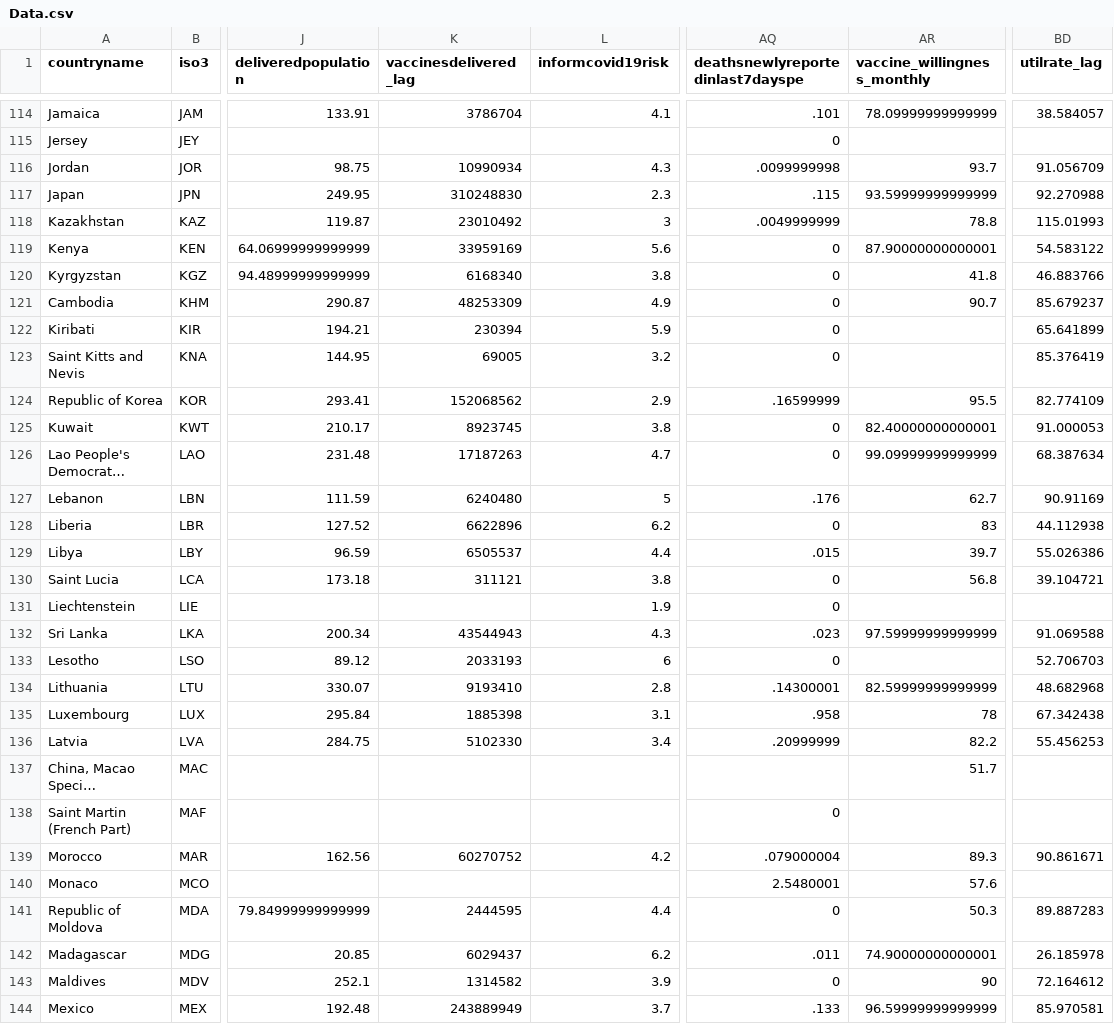
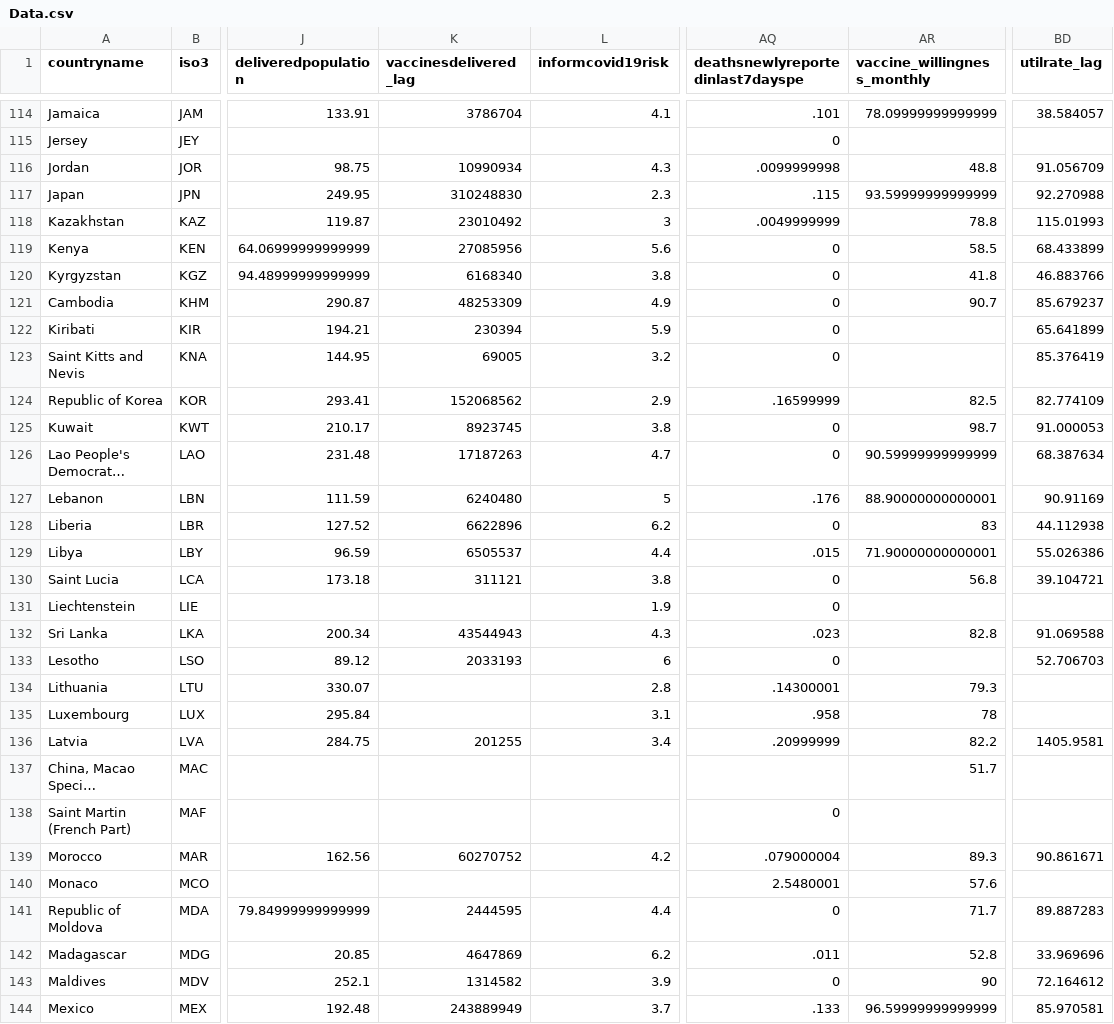
Before and after one commit to UNDP-Data/Vaccine-Equity-Dashboard-Data, a CSV file: Data.csv, drawn as a sheet; only a part is shown, gaps mark what is left out; long unchanged cells end in …; the diff covers the shown part only; the diff names each change by its address in the sheet, - before the commit and + after, or states it on an @@ line.

```diff
--- a/Data.csv
+++ b/Data.csv
-AR116 (vaccine_willingness_monthly): 93.7
+AR116 (vaccine_willingness_monthly): 48.8
-K119 (vaccinesdelivered_lag): 33959169
+K119 (vaccinesdelivered_lag): 27085956
-AR119 (vaccine_willingness_monthly): 87.90000000000001
+AR119 (vaccine_willingness_monthly): 58.5
-BD119 (utilrate_lag): 54.583122
+BD119 (utilrate_lag): 68.433899
-AR124 (vaccine_willingness_monthly): 95.5
+AR124 (vaccine_willingness_monthly): 82.5
-AR125 (vaccine_willingness_monthly): 82.40000000000001
+AR125 (vaccine_willingness_monthly): 98.7
-AR126 (vaccine_willingness_monthly): 99.09999999999999
+AR126 (vaccine_willingness_monthly): 90.59999999999999
-AR127 (vaccine_willingness_monthly): 62.7
+AR127 (vaccine_willingness_monthly): 88.90000000000001
-AR129 (vaccine_willingness_monthly): 39.7
+AR129 (vaccine_willingness_monthly): 71.90000000000001
-AR132 (vaccine_willingness_monthly): 97.59999999999999
+AR132 (vaccine_willingness_monthly): 82.8
-K134 (vaccinesdelivered_lag): 9193410
+K134 (vaccinesdelivered_lag): (empty)
-AR134 (vaccine_willingness_monthly): 82.59999999999999
+AR134 (vaccine_willingness_monthly): 79.3
-BD134 (utilrate_lag): 48.682968
+BD134 (utilrate_lag): (empty)
-K135 (vaccinesdelivered_lag): 1885398
+K135 (vaccinesdelivered_lag): (empty)
-BD135 (utilrate_lag): 67.342438
+BD135 (utilrate_lag): (empty)
-K136 (vaccinesdelivered_lag): 5102330
+K136 (vaccinesdelivered_lag): 201255
-BD136 (utilrate_lag): 55.456253
+BD136 (utilrate_lag): 1405.9581
-AR141 (vaccine_willingness_monthly): 50.3
+AR141 (vaccine_willingness_monthly): 71.7
-K142 (vaccinesdelivered_lag): 6029437
+K142 (vaccinesdelivered_lag): 4647869
-AR142 (vaccine_willingness_monthly): 74.90000000000001
+AR142 (vaccine_willingness_monthly): 52.8
-BD142 (utilrate_lag): 26.185978
+BD142 (utilrate_lag): 33.969696
```
Also changed, not shown: 92 edited cells elsewhere in this file.
